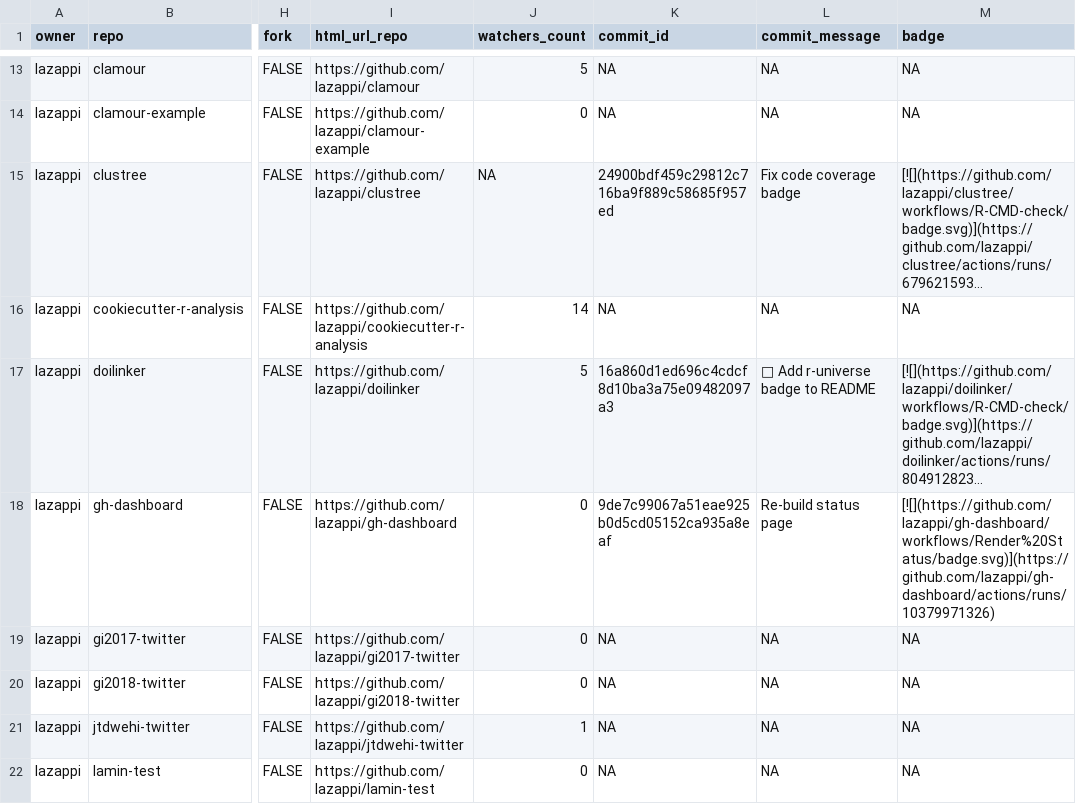
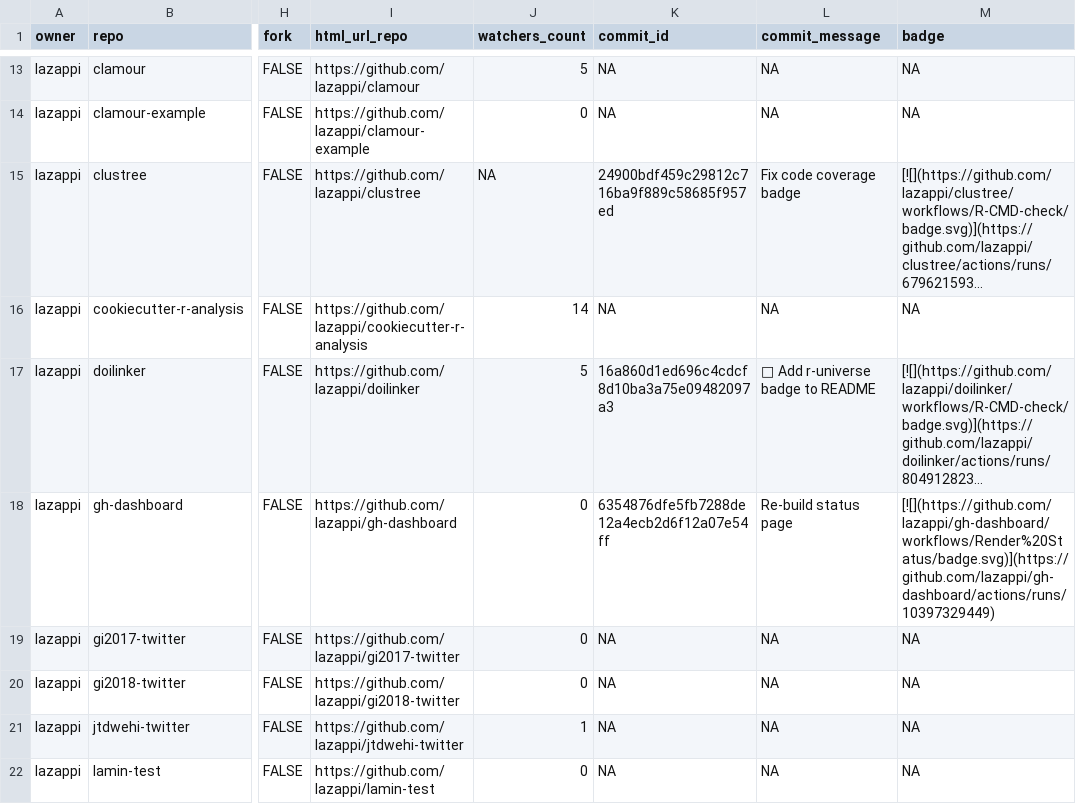
Before and after one commit to lazappi/gh-dashboard, a CSV file: repos.csv, drawn as a sheet; only a part is shown, gaps mark what is left out; long unchanged cells end in …; the diff covers the shown part only; the diff names each change by its address in the sheet, - before the commit and + after, or states it on an @@ line.

```diff
--- a/repos.csv
+++ b/repos.csv
-K18 (commit_id): 9de7c99067a51eae925b0d5cd05152ca935a8eaf
+K18 (commit_id): 6354876dfe5fb7288de12a4ecb2d6f12a07e54ff
-M18 (badge): [![](https://github.com/lazappi/gh-dashboard/workflows/Render%20Status/badge.svg)](https://github.com/lazappi/gh-dashboard/actions/runs/10379971326)
+M18 (badge): [![](https://github.com/lazappi/gh-dashboard/workflows/Render%20Status/badge.svg)](https://github.com/lazappi/gh-dashboard/actions/runs/10397329449)
```
Also changed, not shown: 5 edited cells elsewhere in this file, 1 other file.
